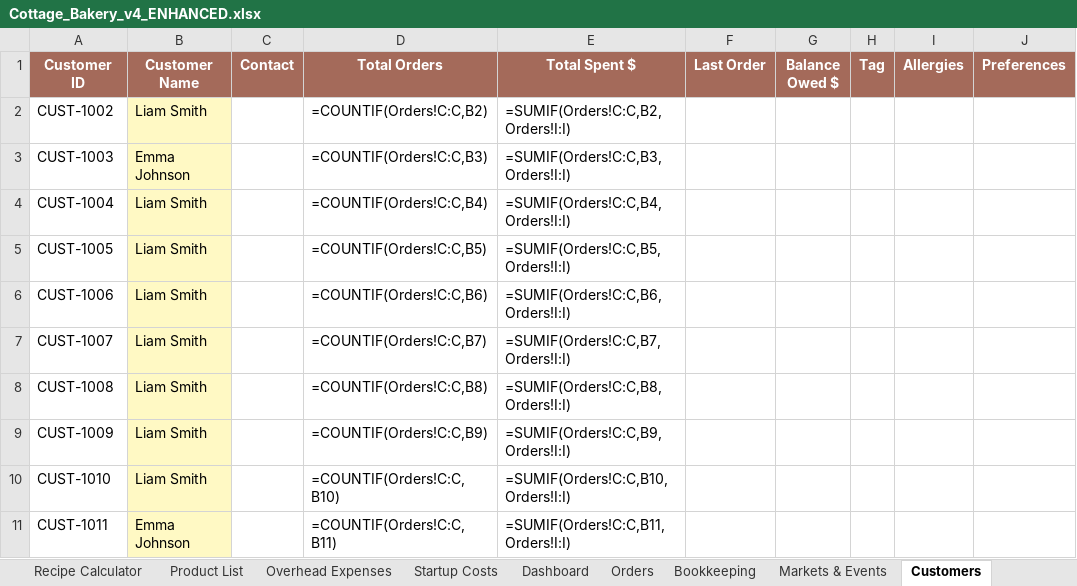
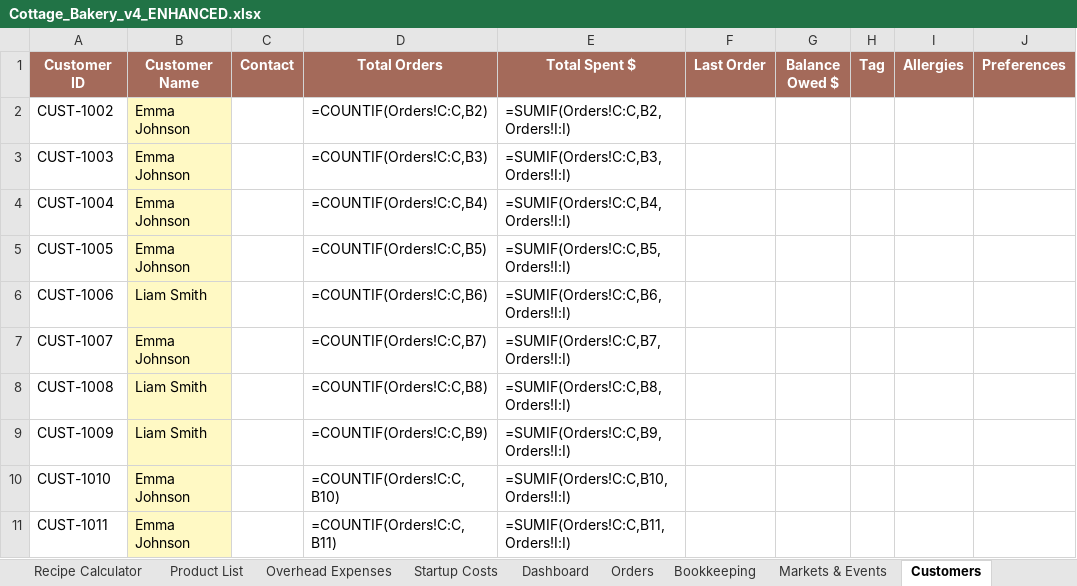
Before and after one commit to arbabkhan007/AI-Agents, an Excel workbook: cottage-bakery-spreadsheet/Cottage_Bakery_v4_ENHANCED.xlsx, sheet Customers, drawn as a sheet; values as stored, in another font and other column widths than the file's, no borders; formulas without a stored value are shown as written; the diff names each change by its address in the sheet, - before the commit and + after, or states it on an @@ line.

```diff
--- a/cottage-bakery-spreadsheet/Cottage_Bakery_v4_ENHANCED.xlsx (sheet Customers)
+++ b/cottage-bakery-spreadsheet/Cottage_Bakery_v4_ENHANCED.xlsx (sheet Customers)
-B2 (Customer Name): Liam Smith
+B2 (Customer Name): Emma Johnson
-B4:B5 (Customer Name): Liam Smith
+B4:B5 (Customer Name): Emma Johnson
-B7 (Customer Name): Liam Smith
+B7 (Customer Name): Emma Johnson
-B10 (Customer Name): Liam Smith
+B10 (Customer Name): Emma Johnson
```
Also changed, not shown: sheet Orders, sheet Bookkeeping, cottage-bakery-spreadsheet/Cottage_Bakery_v4_ENHANCED_LOCKED.xlsx, 5 other files.
